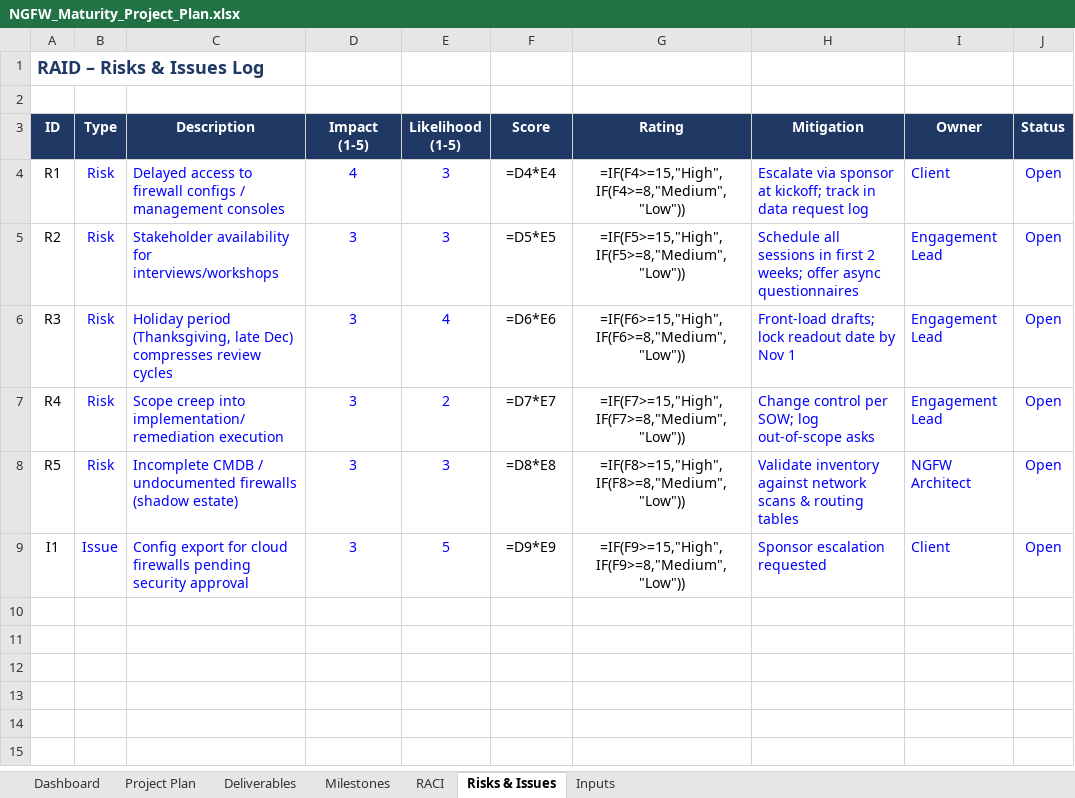
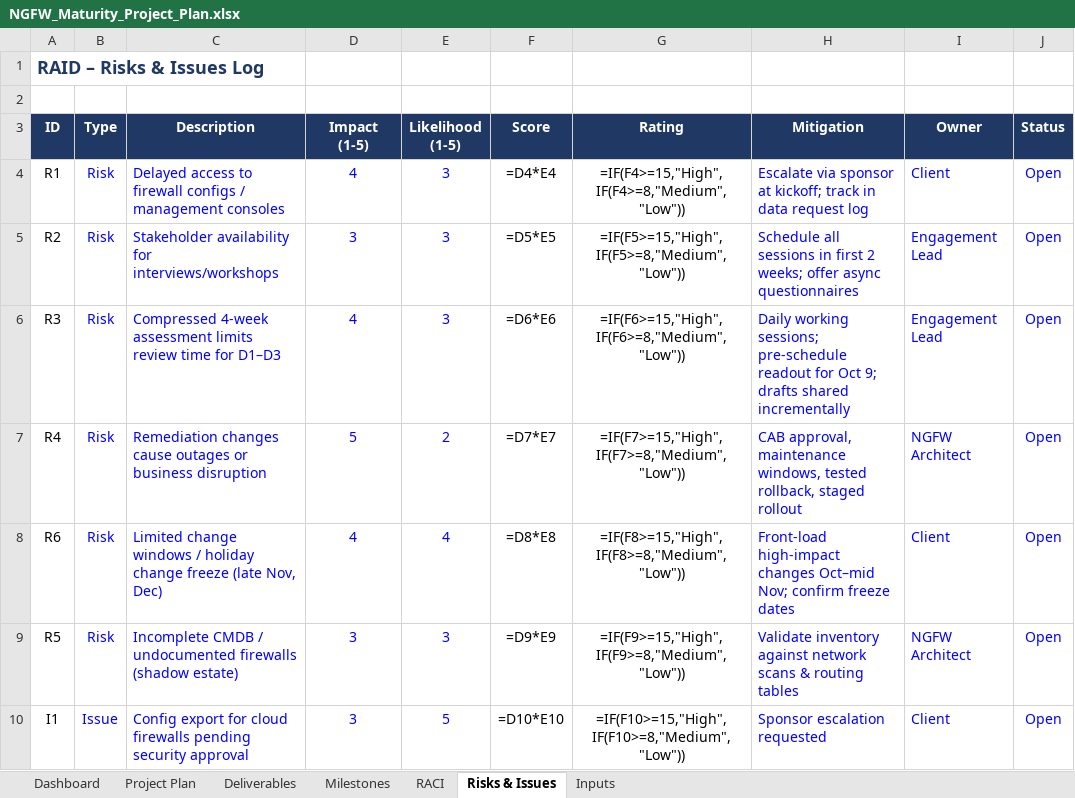
Before and after one commit to gaudreaurm/claude-cert, an Excel workbook: deliverables/NGFW_Maturity_Project_Plan.xlsx, sheet Risks & Issues, drawn as a sheet; values as stored, in another font and other column widths than the file's, no borders; formulas without a stored value are shown as written; conditional formats not drawn; addresses are those after the commit; the diff names each change by its address in the sheet, - before the commit and + after, or states it on an @@ line.

```diff
--- a/deliverables/NGFW_Maturity_Project_Plan.xlsx (sheet Risks & Issues)
+++ b/deliverables/NGFW_Maturity_Project_Plan.xlsx (sheet Risks & Issues)
-C6 (Description): Holiday period (Thanksgiving, late Dec) compresses review cycles
+C6 (Description): Compressed 4-week assessment limits review time for D1–D3
-D6 (Impact (1-5)): 3
+D6 (Impact (1-5)): 4
-E6 (Likelihood (1-5)): 4
+E6 (Likelihood (1-5)): 3
-H6 (Mitigation): Front-load drafts; lock readout date by Nov 1
+H6 (Mitigation): Daily working sessions; pre-schedule readout for Oct 9; drafts shared incrementally
-C7 (Description): Scope creep into implementation/remediation execution
+C7 (Description): Remediation changes cause outages or business disruption
-D7 (Impact (1-5)): 3
+D7 (Impact (1-5)): 5
-H7 (Mitigation): Change control per SOW; log out-of-scope asks
+H7 (Mitigation): CAB approval, maintenance windows, tested rollback, staged rollout
-I7 (Owner): Engagement Lead
+I7 (Owner): NGFW Architect
+row 8: R6 | Risk | Limited change windows / holiday change freeze (late Nov, Dec) | 4 | 4 | =D8*E8 | =IF(F8>=15,"High",IF(F8>=8,"Medium","Low")) | Front-load high-impact changes Oct–mid Nov; confirm freeze dates | Client | Open
-F9 (Score): =D8*E8
+F9 (Score): =D9*E9
-G9 (Rating): =IF(F8>=15,"High",IF(F8>=8,"Medium","Low"))
+G9 (Rating): =IF(F9>=15,"High",IF(F9>=8,"Medium","Low"))
-F10 (Score): =D9*E9
+F10 (Score): =D10*E10
-G10 (Rating): =IF(F9>=15,"High",IF(F9>=8,"Medium","Low"))
+G10 (Rating): =IF(F10>=15,"High",IF(F10>=8,"Medium","Low"))
```
Also changed, not shown: sheet Project Plan, sheet Deliverables, sheet RACI, sheet Milestones, sheet Dashboard.
